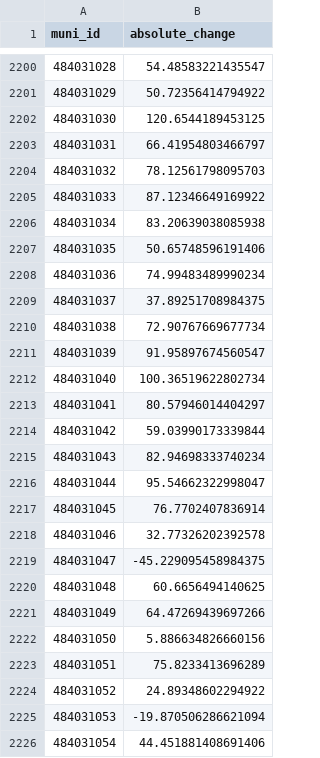
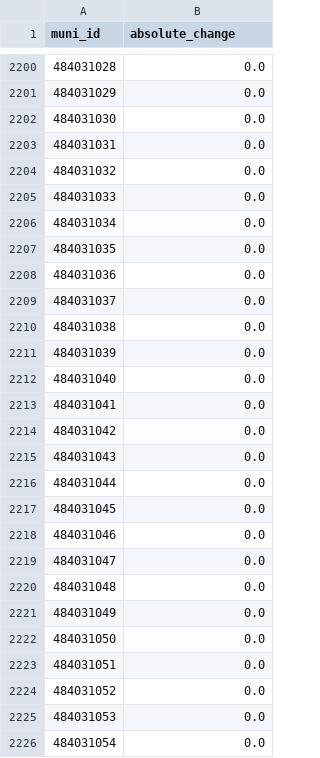
Before and after one commit to heatherbaier/caoe-portal, a CSV file: mysite/map_layers/absolute_change.csv, drawn as a sheet; only a part is shown, gaps mark what is left out; the diff covers the shown part only.

```diff
--- a/mysite/map_layers/absolute_change.csv
+++ b/mysite/map_layers/absolute_change.csv
@@ -2200,27 +2200,27 @@ muni_id,absolute_change
-484031028,54.48583221435547
-484031029,50.72356414794922
-484031030,120.6544189453125
-484031031,66.41954803466797
-484031032,78.12561798095703
-484031033,87.12346649169922
-484031034,83.20639038085938
-484031035,50.65748596191406
-484031036,74.99483489990234
-484031037,37.89251708984375
-484031038,72.90767669677734
-484031039,91.95897674560547
-484031040,100.36519622802734
-484031041,80.57946014404297
-484031042,59.03990173339844
-484031043,82.94698333740234
-484031044,95.54662322998047
-484031045,76.7702407836914
-484031046,32.77326202392578
-484031047,-45.229095458984375
-484031048,60.6656494140625
-484031049,64.47269439697266
-484031050,5.886634826660156
-484031051,75.8233413696289
-484031052,24.89348602294922
-484031053,-19.870506286621094
-484031054,44.451881408691406
+484031028,0.0
+484031029,0.0
+484031030,0.0
+484031031,0.0
+484031032,0.0
+484031033,0.0
+484031034,0.0
+484031035,0.0
+484031036,0.0
+484031037,0.0
+484031038,0.0
+484031039,0.0
+484031040,0.0
+484031041,0.0
+484031042,0.0
+484031043,0.0
+484031044,0.0
+484031045,0.0
+484031046,0.0
+484031047,0.0
+484031048,0.0
+484031049,0.0
+484031050,0.0
+484031051,0.0
+484031052,0.0
+484031053,0.0
+484031054,0.0
```
Also changed, not shown: 136 edited cells elsewhere in this file, mysite/map_layers/sum_num_intmig.csv, 2 other files.
